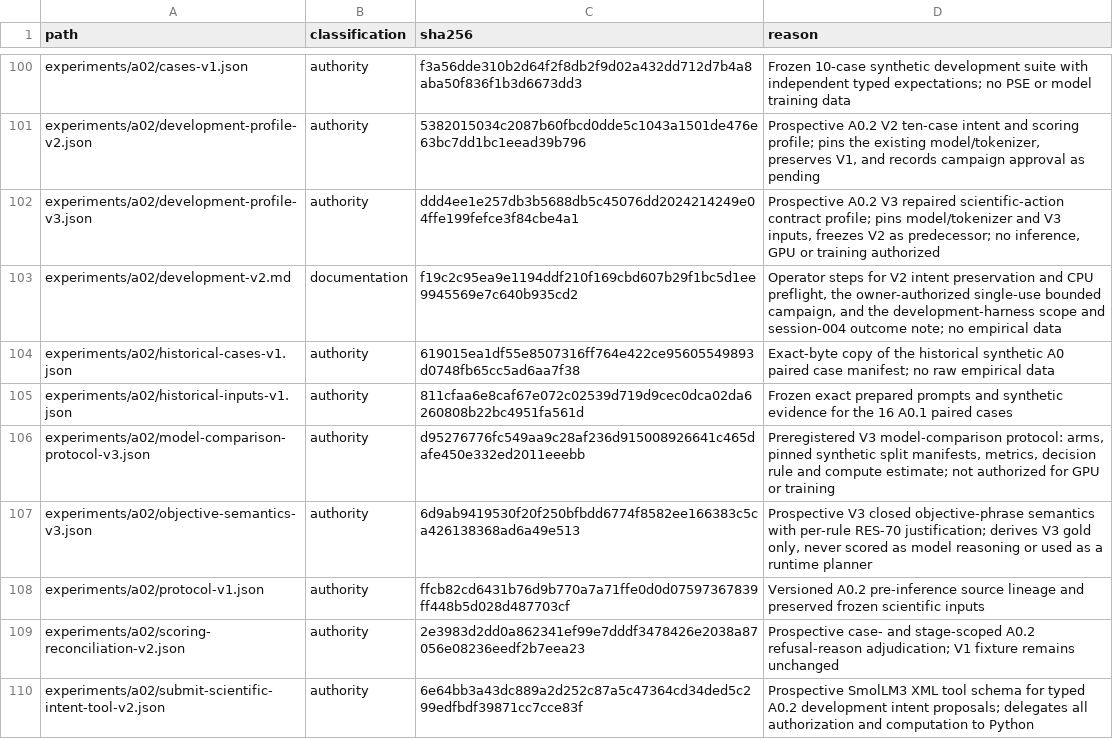
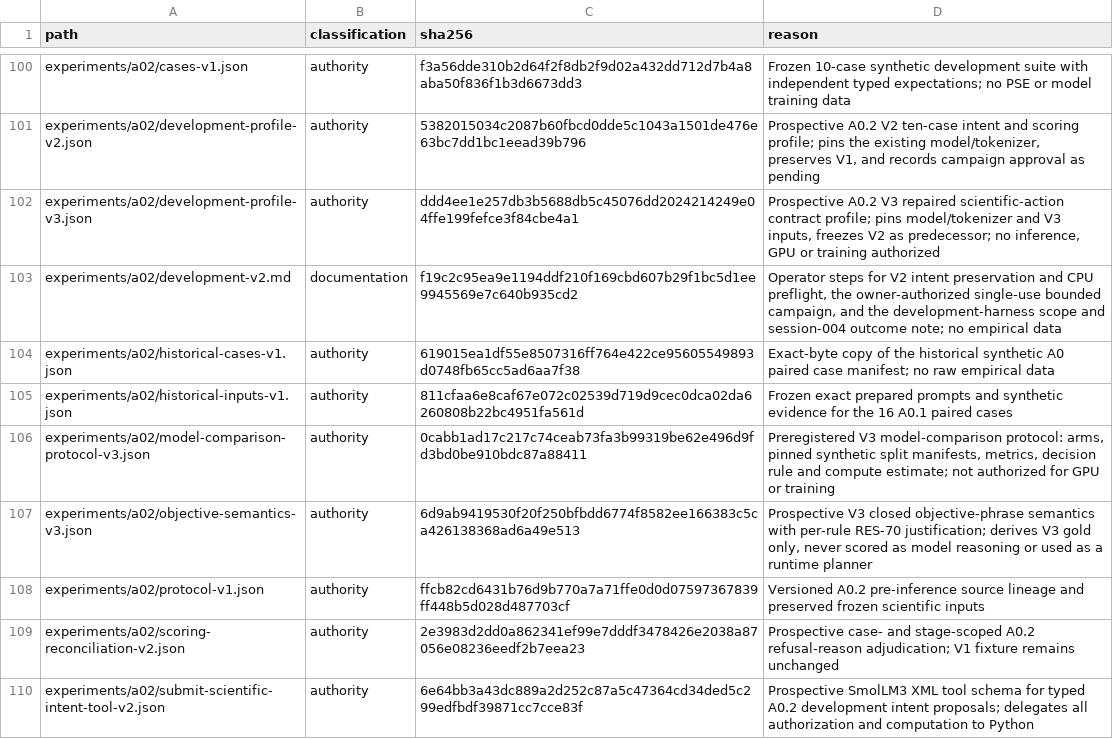
Before and after one commit to Litju/DynamisLM, a TSV file: .repo-policy/noncode-inventory.tsv, drawn as a sheet; only a part is shown, gaps mark what is left out.

```diff
--- a/.repo-policy/noncode-inventory.tsv
+++ b/.repo-policy/noncode-inventory.tsv
@@ -105,3 +105,3 @@ experiments/a02/historical-cases-v1.json	authority	619015ea1df55e8507316ff764e42
 experiments/a02/historical-inputs-v1.json	authority	811cfaa6e8caf67e072c02539d719d9cec0dca02da6260808b22bc4951fa561d	Frozen exact prepared prompts and synthetic evidence for the 16 A0.1 paired cases
-experiments/a02/model-comparison-protocol-v3.json	authority	d95276776fc549aa9c28af236d915008926641c465dafe450e332ed2011eeebb	Preregistered V3 model-comparison protocol: arms, pinned synthetic split manifests, metrics, decision rule and compute estimate; not authorized for GPU or training
+experiments/a02/model-comparison-protocol-v3.json	authority	0cabb1ad17c217c74ceab73fa3b99319be62e496d9fd3bd0be910bdc87a88411	Preregistered V3 model-comparison protocol: arms, pinned synthetic split manifests, metrics, decision rule and compute estimate; not authorized for GPU or training
 experiments/a02/objective-semantics-v3.json	authority	6d9ab9419530f20f250bfbdd6774f8582ee166383c5ca426138368ad6a49e513	Prospective V3 closed objective-phrase semantics with per-rule RES-70 justification; derives V3 gold only, never scored as model reasoning or used as a runtime planner
```
Also changed, not shown: 3 other files.
